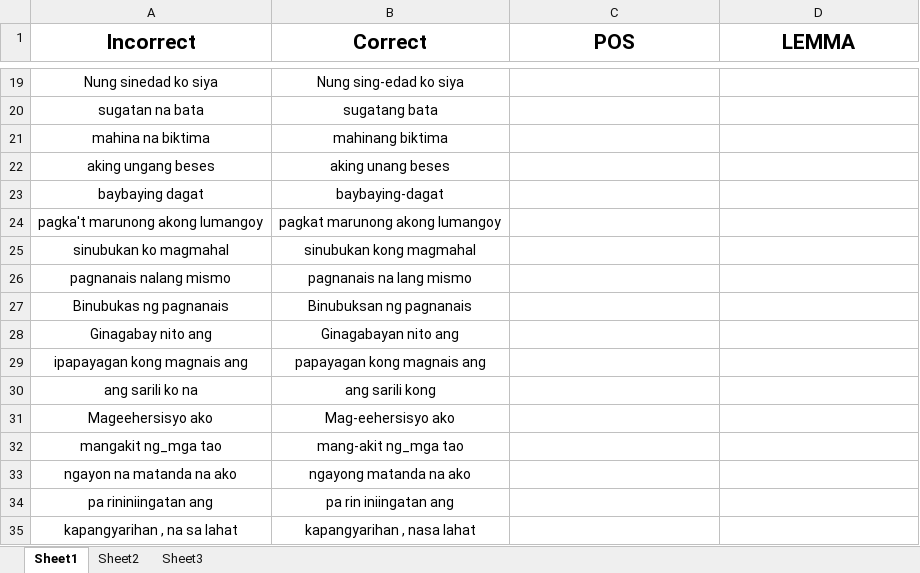
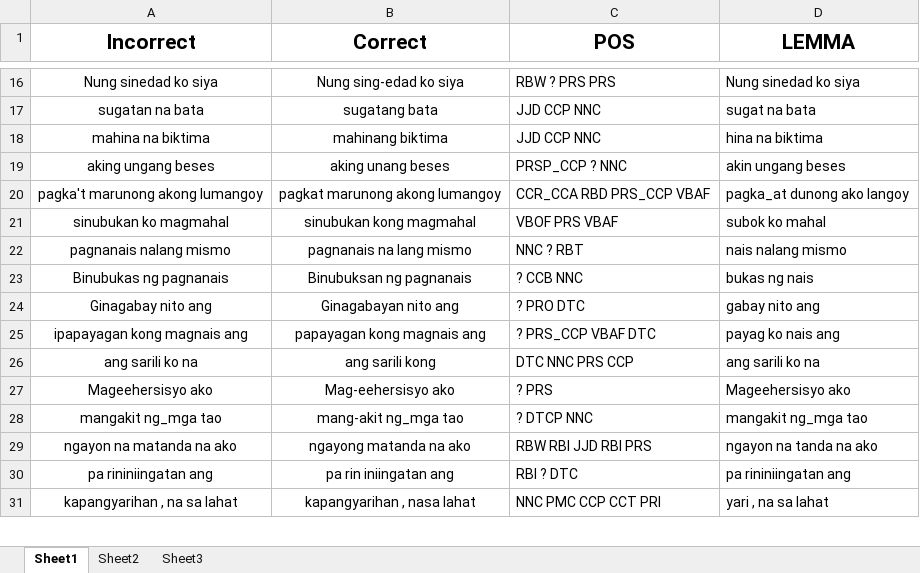
Before and after one commit to mgmalana/NGramChecker, an Excel workbook: Test Data Per Error Type - Joey Tagged - Phrases.xlsx, sheet Sheet1, drawn as a sheet; only a part is shown, gaps mark what is left out; values as stored, in another font and other column widths than the file's, no borders; removed rows and columns are numbered as before the commit, all else as after; the diff covers the shown part only; the diff names each change by its address in the sheet, - before the commit and + after, or states it on an @@ line.

```diff
--- a/Test Data Per Error Type - Joey Tagged - Phrases.xlsx (sheet Sheet1)
+++ b/Test Data Per Error Type - Joey Tagged - Phrases.xlsx (sheet Sheet1)
-C16 (POS): (empty)
+C16 (POS): RBW ? PRS PRS
-D16 (LEMMA): (empty)
+D16 (LEMMA): Nung sinedad ko siya
-C17:C18 (POS): (empty)
+C17:C18 (POS): JJD CCP NNC
-D17 (LEMMA): (empty)
+D17 (LEMMA): sugat na bata
-D18 (LEMMA): (empty)
+D18 (LEMMA): hina na biktima
-C19 (POS): (empty)
+C19 (POS): PRSP_CCP ? NNC
-D19 (LEMMA): (empty)
+D19 (LEMMA): akin ungang beses
-row 23: baybaying dagat | baybaying-dagat
-C20 (POS): (empty)
+C20 (POS): CCR_CCA RBD PRS_CCP VBAF
-D20 (LEMMA): (empty)
+D20 (LEMMA): pagka_at dunong ako langoy
-C21 (POS): (empty)
+C21 (POS): VBOF PRS VBAF
-D21 (LEMMA): (empty)
+D21 (LEMMA): subok ko mahal
-C22 (POS): (empty)
+C22 (POS): NNC ? RBT
-D22 (LEMMA): (empty)
+D22 (LEMMA): nais nalang mismo
-C23 (POS): (empty)
+C23 (POS): ? CCB NNC
-D23 (LEMMA): (empty)
+D23 (LEMMA): bukas ng nais
-C24 (POS): (empty)
+C24 (POS): ? PRO DTC
-D24 (LEMMA): (empty)
+D24 (LEMMA): gabay nito ang
-C25 (POS): (empty)
+C25 (POS): ? PRS_CCP VBAF DTC
-D25 (LEMMA): (empty)
+D25 (LEMMA): payag ko nais ang
-C26 (POS): (empty)
+C26 (POS): DTC NNC PRS CCP
-D26 (LEMMA): (empty)
+D26 (LEMMA): ang sarili ko na
-C27 (POS): (empty)
+C27 (POS): ? PRS
-D27 (LEMMA): (empty)
+D27 (LEMMA): Mageehersisyo ako
-C28 (POS): (empty)
+C28 (POS): ? DTCP NNC
-D28 (LEMMA): (empty)
+D28 (LEMMA): mangakit ng_mga tao
-C29 (POS): (empty)
+C29 (POS): RBW RBI JJD RBI PRS
-D29 (LEMMA): (empty)
+D29 (LEMMA): ngayon na tanda na ako
-C30 (POS): (empty)
+C30 (POS): RBI ? DTC
-D30 (LEMMA): (empty)
+D30 (LEMMA): pa rininiingatan ang
-C31 (POS): (empty)
+C31 (POS): NNC PMC CCP CCT PRI
-D31 (LEMMA): (empty)
+D31 (LEMMA): yari , na sa lahat
```
Also changed, not shown: 4 added rows, 10 removed rows and 212 edited cells elsewhere in this sheet, Test Data Per Error Type - Joey Tagged.xlsx.
